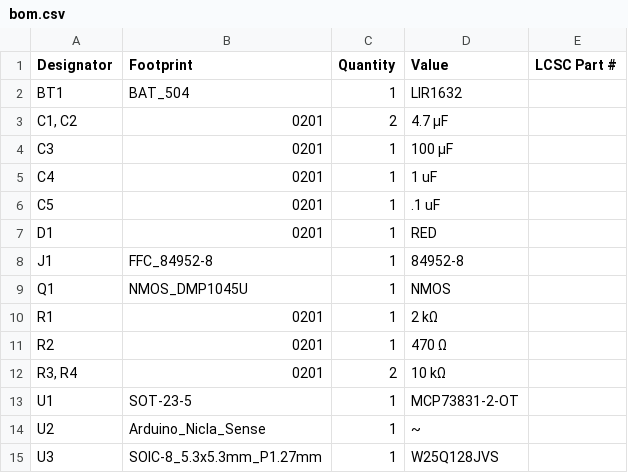
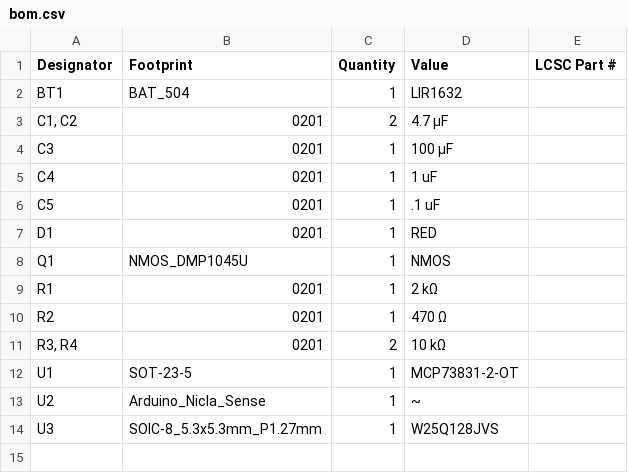
Before and after one commit to NHuang58/Biomedical_Device_PCB, a CSV file: Hardware/Rev. 3/production/bom.csv, drawn as a sheet.

```diff
--- a/Hardware/Rev. 3/production/bom.csv
+++ b/Hardware/Rev. 3/production/bom.csv
@@ -7,3 +7,2 @@ C5,0201,1,.1 uF,
 D1,0201,1,RED,
-J1,FFC_84952-8,1,84952-8,
 Q1,NMOS_DMP1045U,1,NMOS,
```
Also changed, not shown: Hardware/Rev. 3/production/positions.csv, 13 other files.
